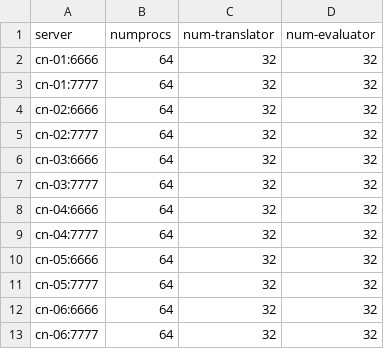
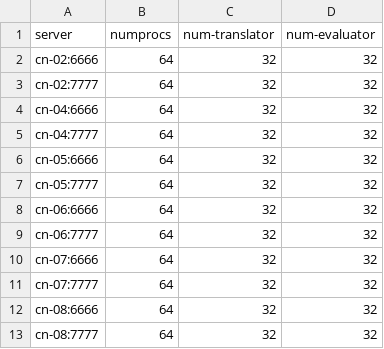
Before and after one commit to xqyww123/MLML, a CSV file: config/evaluation_servers.csv, drawn as a sheet; only a part is shown; the shorter side is filled out with more unchanged rows.

```diff
--- a/config/evaluation_servers.csv
+++ b/config/evaluation_servers.csv
@@ -1,8 +1,4 @@
 server, numprocs, num-translator, num-evaluator
-cn-01:6666, 64, 32, 32
-cn-01:7777, 64, 32, 32
 cn-02:6666, 64, 32, 32
 cn-02:7777, 64, 32, 32
-cn-03:6666, 64, 32, 32
-cn-03:7777, 64, 32, 32
 cn-04:6666, 64, 32, 32
```
Also changed, not shown: 1 other file.
